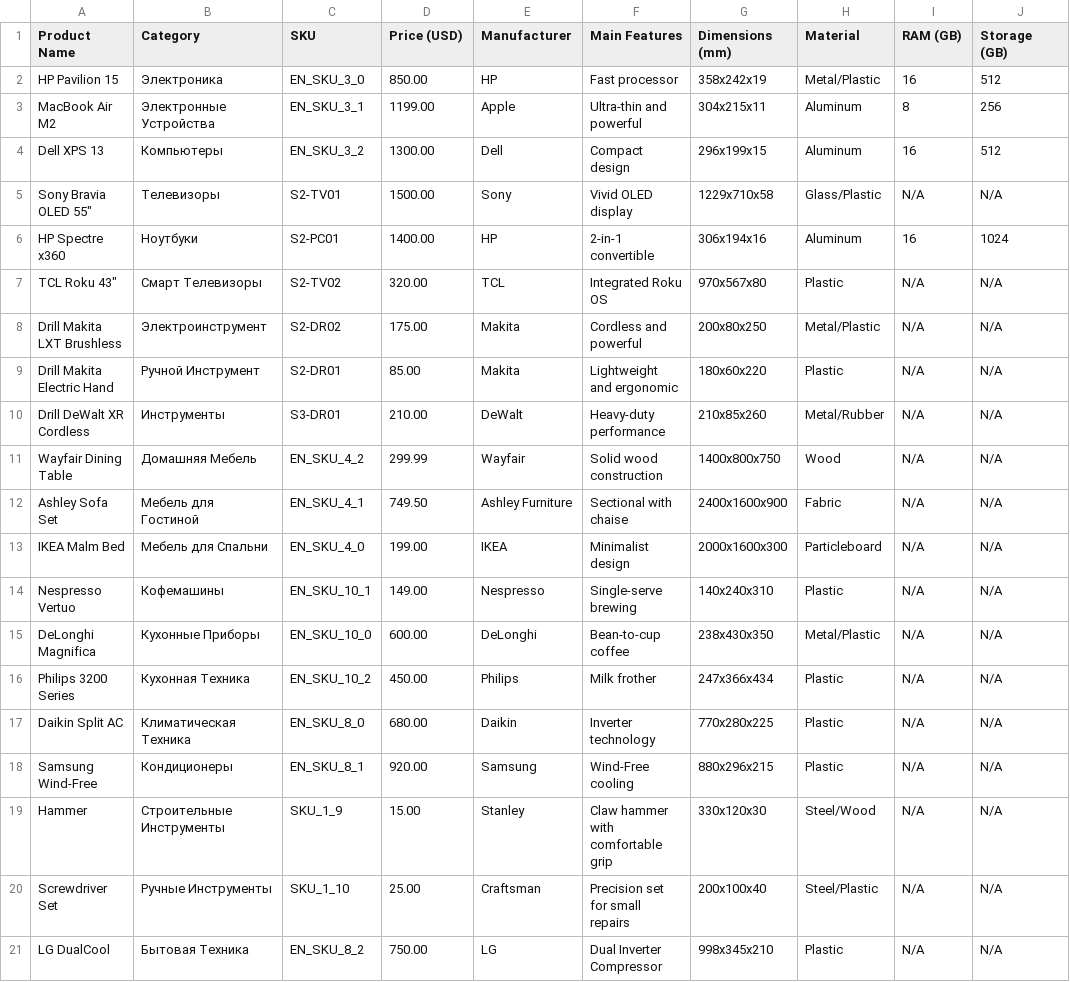
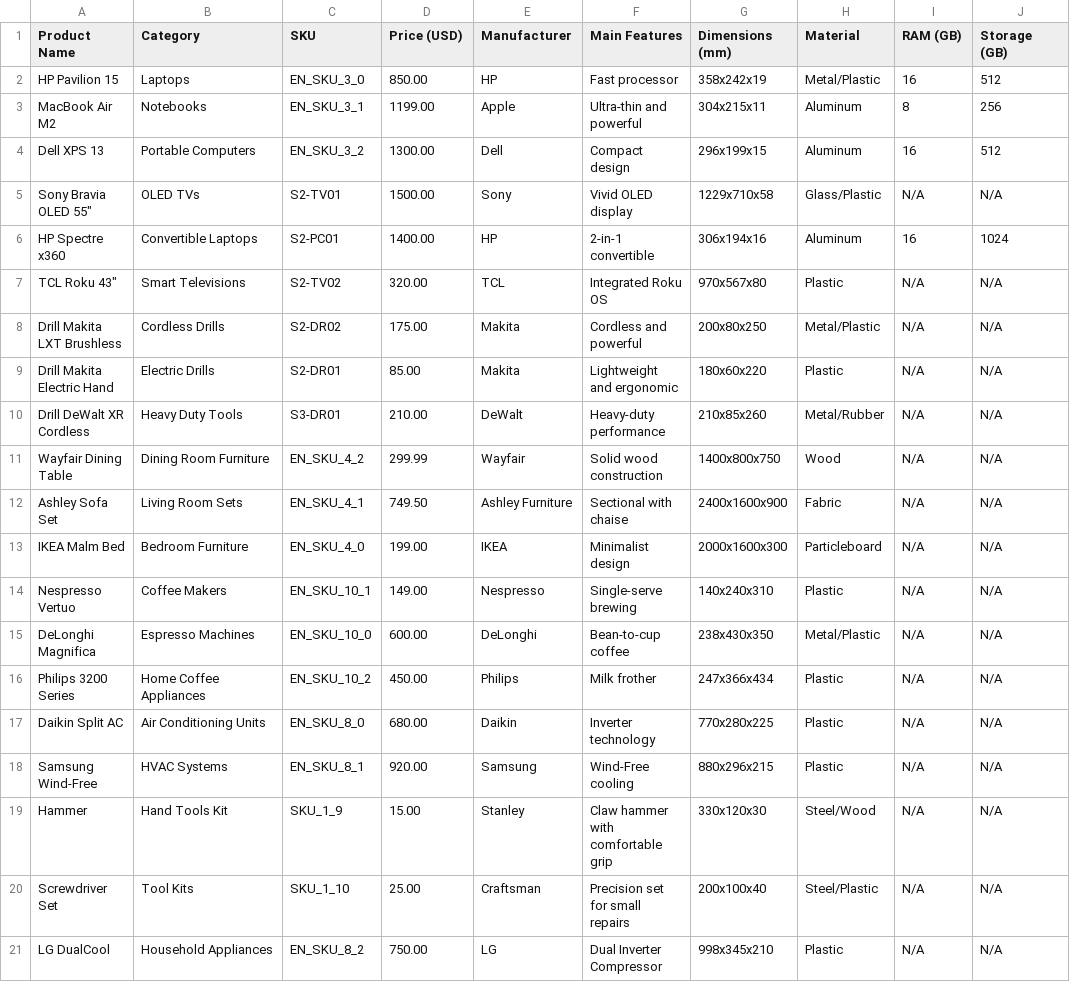
Before and after one commit to zorojan/data-harmonizer, a CSV file: Upload/source2.csv, drawn as a sheet; only a part is shown; the diff names each change by its address in the sheet, - before the commit and + after, or states it on an @@ line.

```diff
--- a/Upload/source2.csv
+++ b/Upload/source2.csv
-B2 (Category): Электроника
+B2 (Category): Laptops
-B3 (Category): Электронные Устройства
+B3 (Category): Notebooks
-B4 (Category): Компьютеры
+B4 (Category): Portable Computers
-B5 (Category): Телевизоры
+B5 (Category): OLED TVs
-B6 (Category): Ноутбуки
+B6 (Category): Convertible Laptops
-B7 (Category): Смарт Телевизоры
+B7 (Category): Smart Televisions
-B8 (Category): Электроинструмент
+B8 (Category): Cordless Drills
-B9 (Category): Ручной Инструмент
+B9 (Category): Electric Drills
-B10 (Category): Инструменты
+B10 (Category): Heavy Duty Tools
-B11 (Category): Домашняя Мебель
+B11 (Category): Dining Room Furniture
-B12 (Category): Мебель для Гостиной
+B12 (Category): Living Room Sets
-B13 (Category): Мебель для Спальни
+B13 (Category): Bedroom Furniture
-B14 (Category): Кофемашины
+B14 (Category): Coffee Makers
-B15 (Category): Кухонные Приборы
+B15 (Category): Espresso Machines
-B16 (Category): Кухонная Техника
+B16 (Category): Home Coffee Appliances
-B17 (Category): Климатическая Техника
+B17 (Category): Air Conditioning Units
-B18 (Category): Кондиционеры
+B18 (Category): HVAC Systems
-B19 (Category): Строительные Инструменты
+B19 (Category): Hand Tools Kit
-B20 (Category): Ручные Инструменты
+B20 (Category): Tool Kits
-B21 (Category): Бытовая Техника
+B21 (Category): Household Appliances
```
Also changed, not shown: Upload/source1.csv, Upload/source3.csv, 1 other file.
